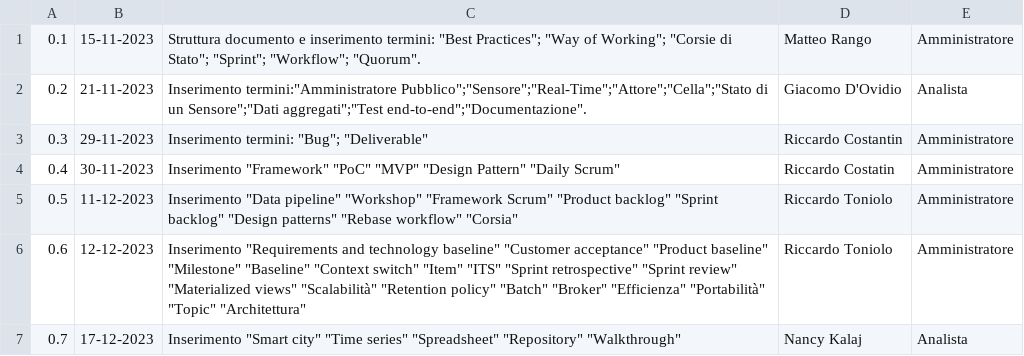
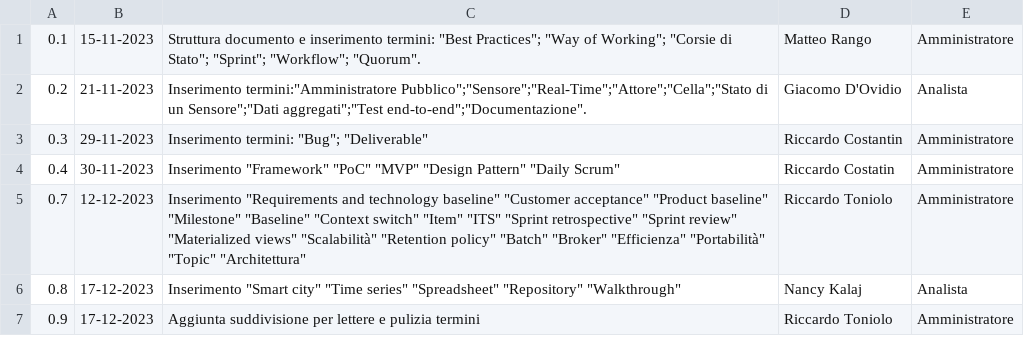
Before and after one commit to SWATEngineering/Docs, a CSV file: src/2_RTB/Glossario/changelog.csv, drawn as a sheet; removed rows and columns are numbered as before the commit, all else as after; the diff names each change by its address in the sheet, - before the commit and + after, or states it on an @@ line.

Commit message:
Aggiornato changelog

```diff
--- a/src/2_RTB/Glossario/changelog.csv
+++ b/src/2_RTB/Glossario/changelog.csv
-row 5: 0.5 | 11-12-2023 | Inserimento "Data pipeline" "Workshop" "Framework Scrum" "Product backlog" "Sprint backlog" "Design patterns" "Rebase workflow" "Corsia" | Riccardo Toniolo | Amministratore
-A5: 0.6
+A5: 0.7
-A6: 0.7
+A6: 0.8
+row 7: 0.9 | 17-12-2023 | Aggiunta suddivisione per lettere e pulizia termini | Riccardo Toniolo | Amministratore
```
